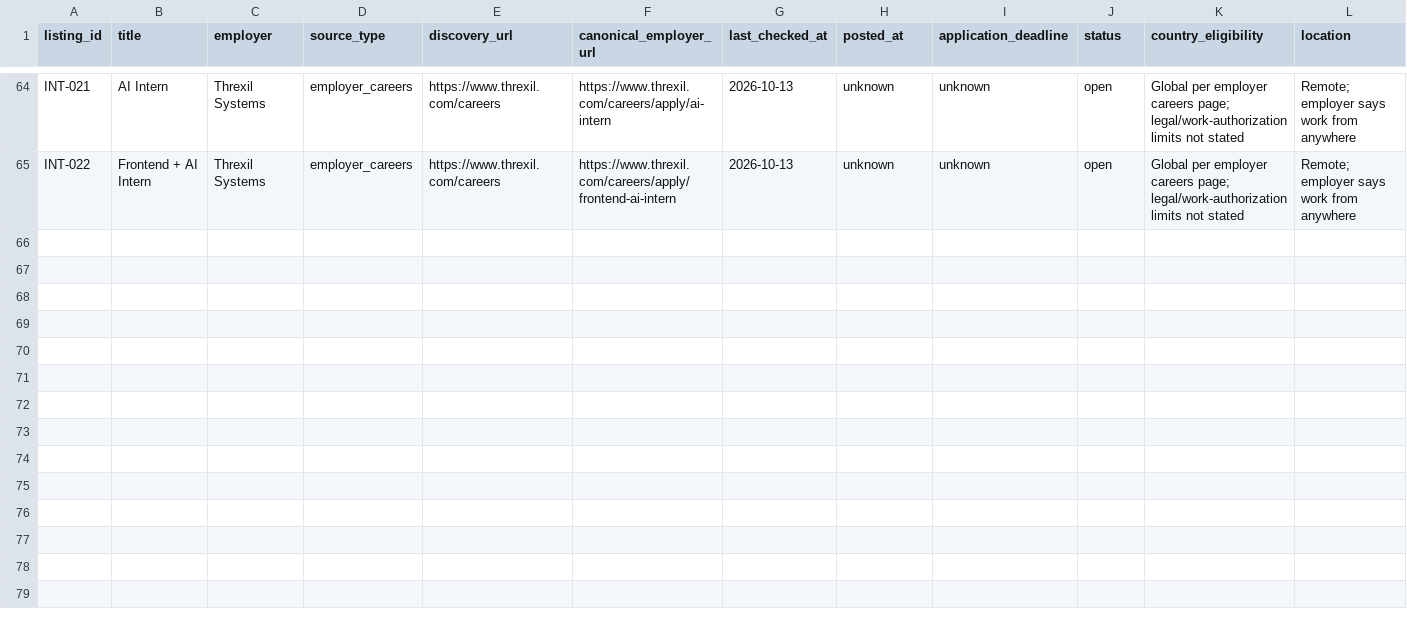
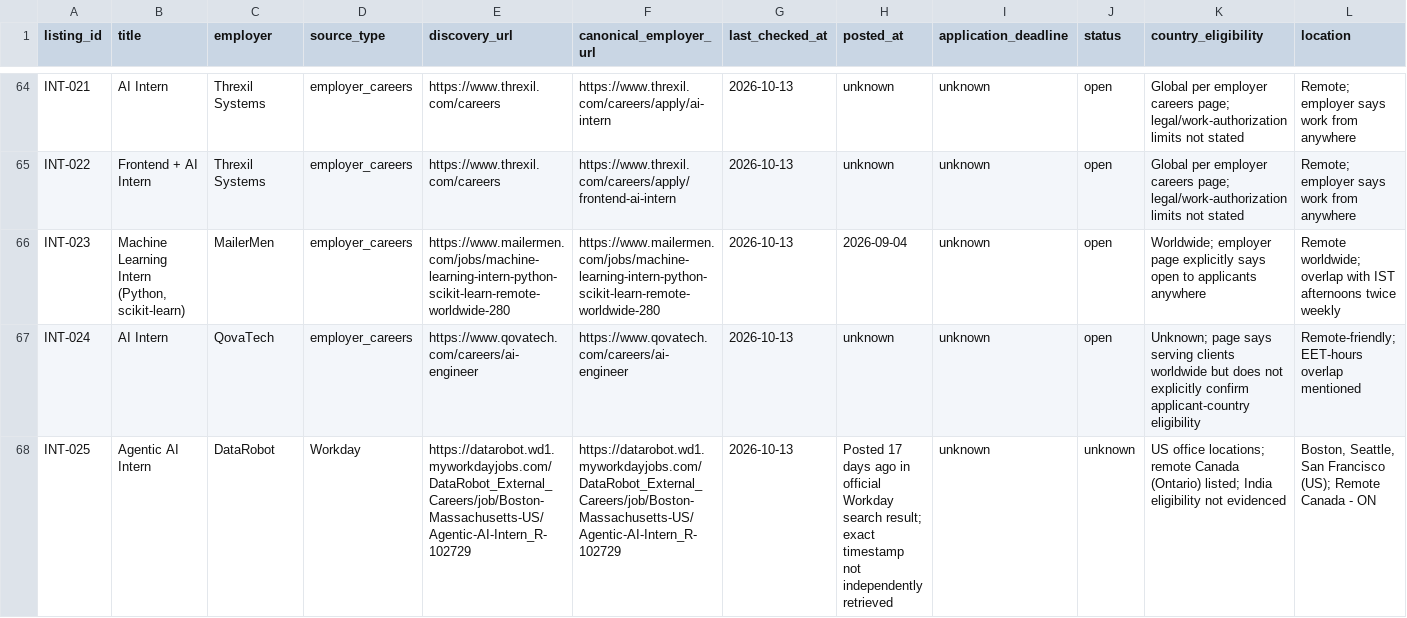
Before and after one commit to rajaryan1111/ai-career-agent, a CSV file: research/job-source-audit-seed-2026-10-13.csv, drawn as a sheet; only a part is shown, gaps mark what is left out; rows hold the shown columns only; the diff names each change by its address in the sheet, - before the commit and + after, or states it on an @@ line.

Commit message:
research: expand international remote sample with three leads

```diff
--- a/research/job-source-audit-seed-2026-10-13.csv
+++ b/research/job-source-audit-seed-2026-10-13.csv
+row 66: INT-023 | Machine Learning Intern (Python, scikit-learn) | MailerMen | employer_careers | https://www.mailermen.com/jobs/machine-learning-intern-python-scikit-learn-remote-worldwide-280 | https://www.mailermen.com/jobs/machine-learning-intern-python-scikit-learn-remote-worldwide-280 | 2026-10-13 | 2026-09-04 | unknown | open | Worldwide; employer page explicitly says open to applicants anywhere | Remote worldwide; overlap with IST afternoons twice weekly
+row 67: INT-024 | AI Intern | QovaTech | employer_careers | https://www.qovatech.com/careers/ai-engineer | https://www.qovatech.com/careers/ai-engineer | 2026-10-13 | unknown | unknown | open | Unknown; page says serving clients worldwide but does not explicitly confirm applicant-country eligibility | Remote-friendly; EET-hours overlap mentioned
+row 68: INT-025 | Agentic AI Intern | DataRobot | Workday | https://datarobot.wd1.myworkdayjobs.com/DataRobot_External_Careers/job/Boston-Massachusetts-US/Agentic-AI-Intern_R-102729 | https://datarobot.wd1.myworkdayjobs.com/DataRobot_External_Careers/job/Boston-Massachusetts-US/Agentic-AI-Intern_R-102729 | 2026-10-13 | Posted 17 days ago in official Workday search result; exact timestamp not independently retrieved | unknown | unknown | US office locations; remote Canada (Ontario) listed; India eligibility not evidenced | Boston, Seattle, San Francisco (US); Remote Canada - ON
```
